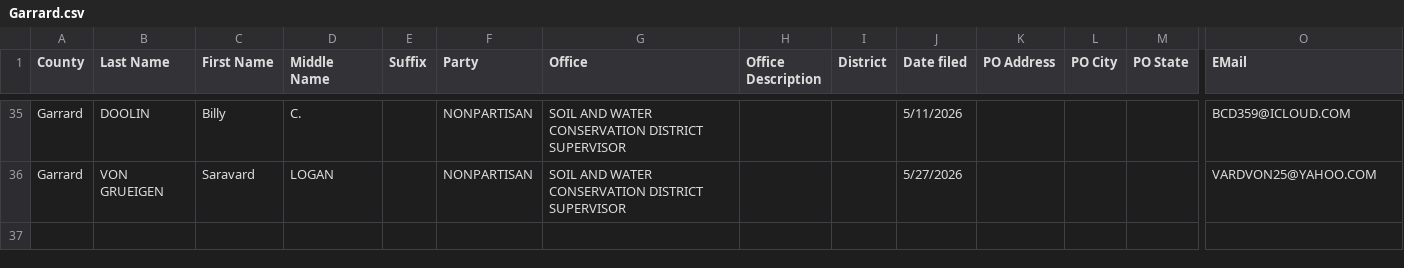
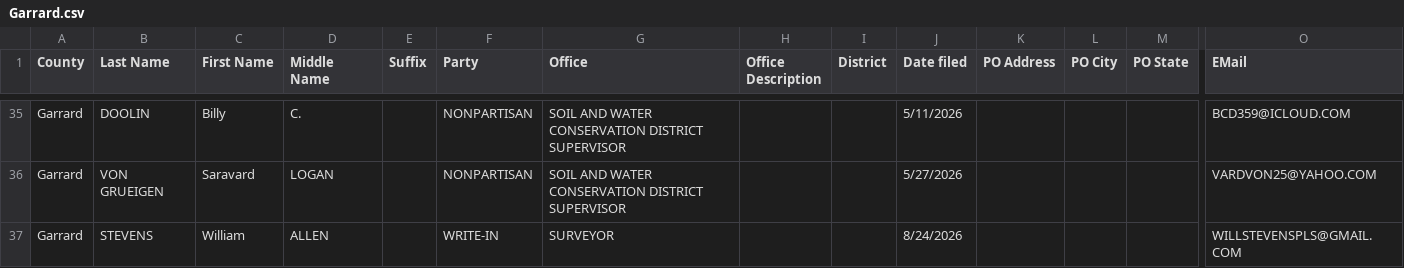
Before and after one commit to SMLLC-Dev/county-candidate-filings, a CSV file: counties/Garrard.csv, drawn as a sheet; only a part is shown, gaps mark what is left out; rows hold the shown columns only; the diff names each change by its address in the sheet, - before the commit and + after, or states it on an @@ line.

```diff
--- a/counties/Garrard.csv
+++ b/counties/Garrard.csv
+row 37: Garrard | STEVENS | William | ALLEN |  | WRITE-IN | SURVEYOR |  |  | 8/24/2026 |  |  |  | WILLSTEVENSPLS@GMAIL.COM
```
